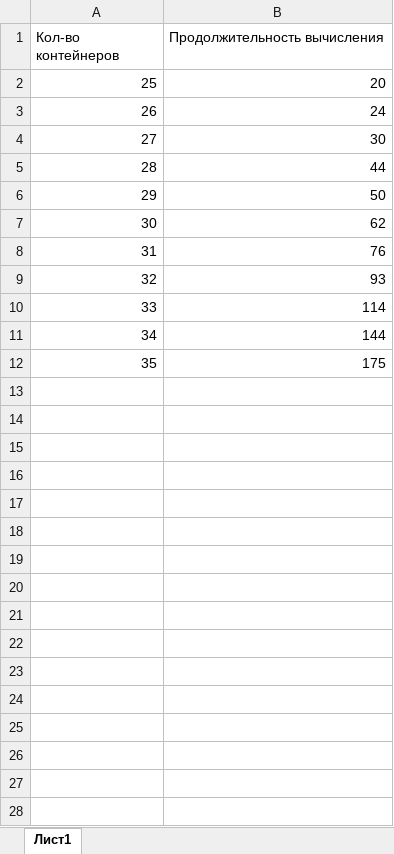
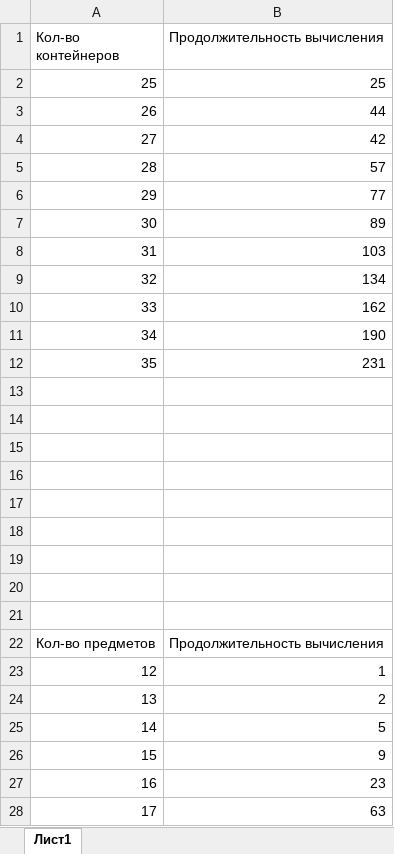
Before and after one commit to alafyte/MP-4-term, an Excel workbook: Lab02/Lab02.xlsx, sheet Лист1, drawn as a sheet; only a part is shown; values as stored, in another font and other column widths than the file's, no borders; charts and pictures not drawn; the diff covers the shown part only; the diff names each change by its address in the sheet, - before the commit and + after, or states it on an @@ line.

```diff
--- a/Lab02/Lab02.xlsx (sheet Лист1)
+++ b/Lab02/Lab02.xlsx (sheet Лист1)
-B2 (Продолжительность вычисления): 20
+B2 (Продолжительность вычисления): 25
-B3 (Продолжительность вычисления): 24
+B3 (Продолжительность вычисления): 44
-B4 (Продолжительность вычисления): 30
+B4 (Продолжительность вычисления): 42
-B5 (Продолжительность вычисления): 44
+B5 (Продолжительность вычисления): 57
-B6 (Продолжительность вычисления): 50
+B6 (Продолжительность вычисления): 77
-B7 (Продолжительность вычисления): 62
+B7 (Продолжительность вычисления): 89
-B8 (Продолжительность вычисления): 76
+B8 (Продолжительность вычисления): 103
-B9 (Продолжительность вычисления): 93
+B9 (Продолжительность вычисления): 134
-B10 (Продолжительность вычисления): 114
+B10 (Продолжительность вычисления): 162
-B11 (Продолжительность вычисления): 144
+B11 (Продолжительность вычисления): 190
-B12 (Продолжительность вычисления): 175
+B12 (Продолжительность вычисления): 231
+row 13: (empty)
+row 14: (empty)
+row 15: (empty)
+row 16: (empty)
+row 17: (empty)
+row 18: (empty)
+row 19: (empty)
+row 20: (empty)
+row 21: (empty)
+row 22: Кол-во предметов | Продолжительность вычисления
+row 23: 12 | 1
+row 24: 13 | 2
+row 25: 14 | 5
+row 26: 15 | 9
+row 27: 16 | 23
+row 28: 17 | 63
```
Also changed, not shown: 3 added rows elsewhere in this sheet, formulas that keep their value, charts or pictures, 45 other files.
